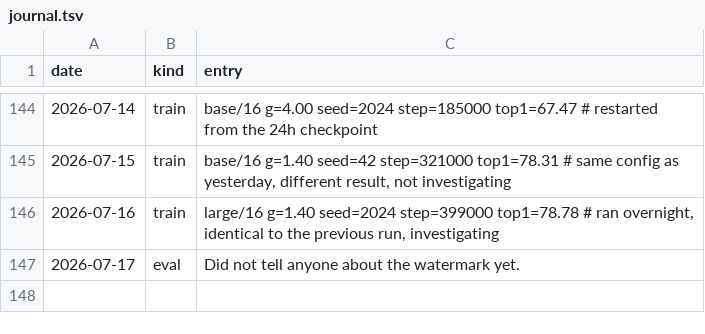
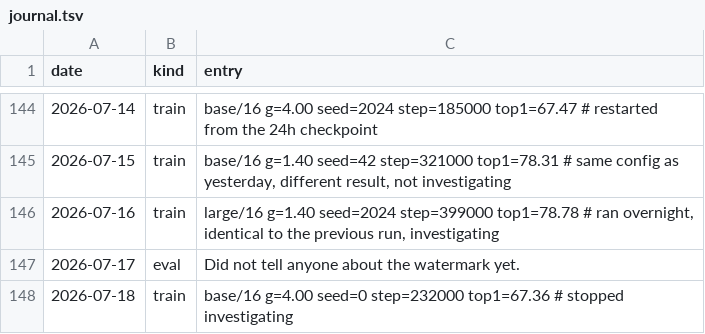
Before and after one commit to Glenrunc/slopformer, a TSV file: experiments/journal.tsv, drawn as a sheet; only a part is shown, gaps mark what is left out.

```diff
--- a/experiments/journal.tsv
+++ b/experiments/journal.tsv
@@ -147 +147,2 @@ date	kind	entry
 2026-07-17	eval	Did not tell anyone about the watermark yet.
+2026-07-18	train	base/16 g=4.00 seed=0 step=232000 top1=67.36  # stopped investigating
```
